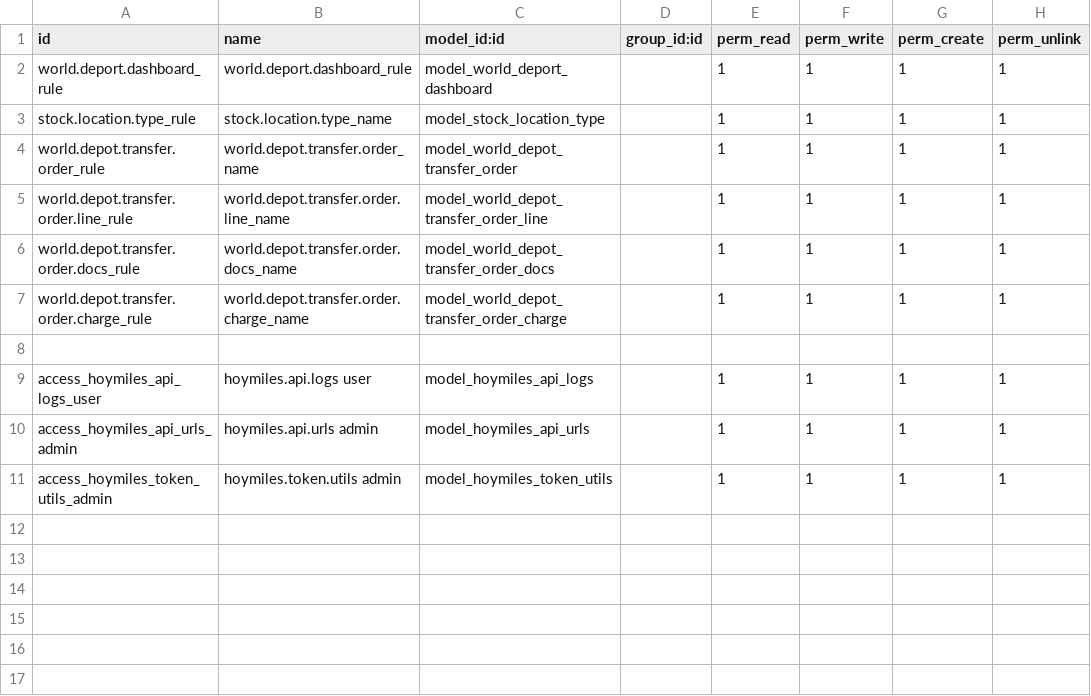
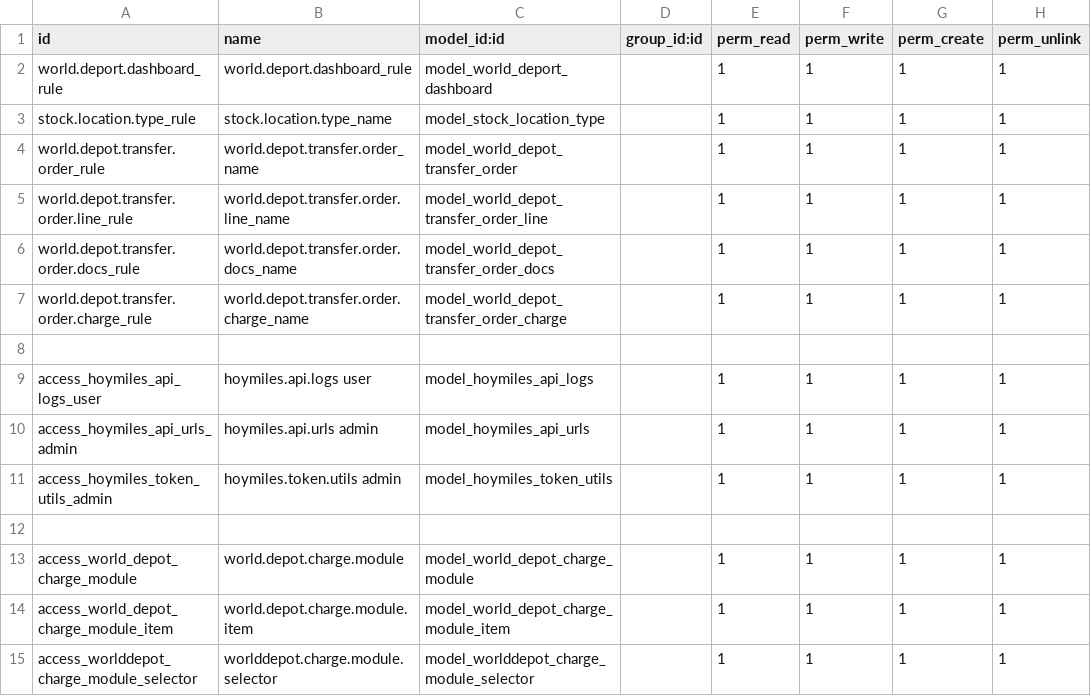
Before and after one commit to rambolee200311/odoo18e, a CSV file: mymodules/worlddepot/security/ir.model.access.csv, drawn as a sheet.

```diff
--- a/mymodules/worlddepot/security/ir.model.access.csv
+++ b/mymodules/worlddepot/security/ir.model.access.csv
@@ -11 +11,5 @@ access_hoymiles_api_urls_admin,hoymiles.api.urls admin,model_hoymiles_api_urls,,
 access_hoymiles_token_utils_admin,hoymiles.token.utils admin,model_hoymiles_token_utils,,1,1,1,1
+
+access_world_depot_charge_module,world.depot.charge.module,model_world_depot_charge_module,,1,1,1,1
+access_world_depot_charge_module_item,world.depot.charge.module.item,model_world_depot_charge_module_item,,1,1,1,1
+access_worlddepot_charge_module_selector,worlddepot.charge.module.selector,model_worlddepot_charge_module_selector,,1,1,1,1
```
Also changed, not shown: 1 other file.
